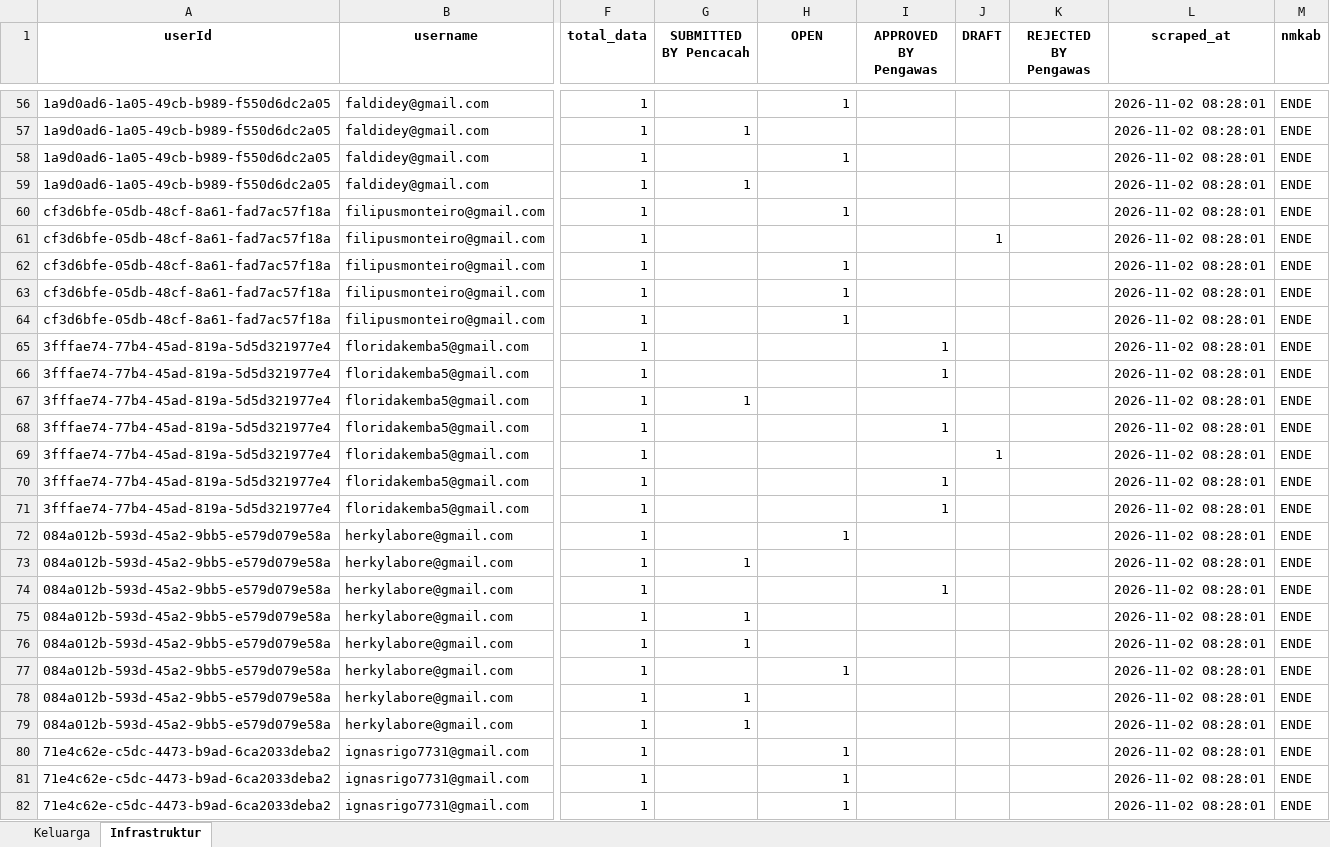
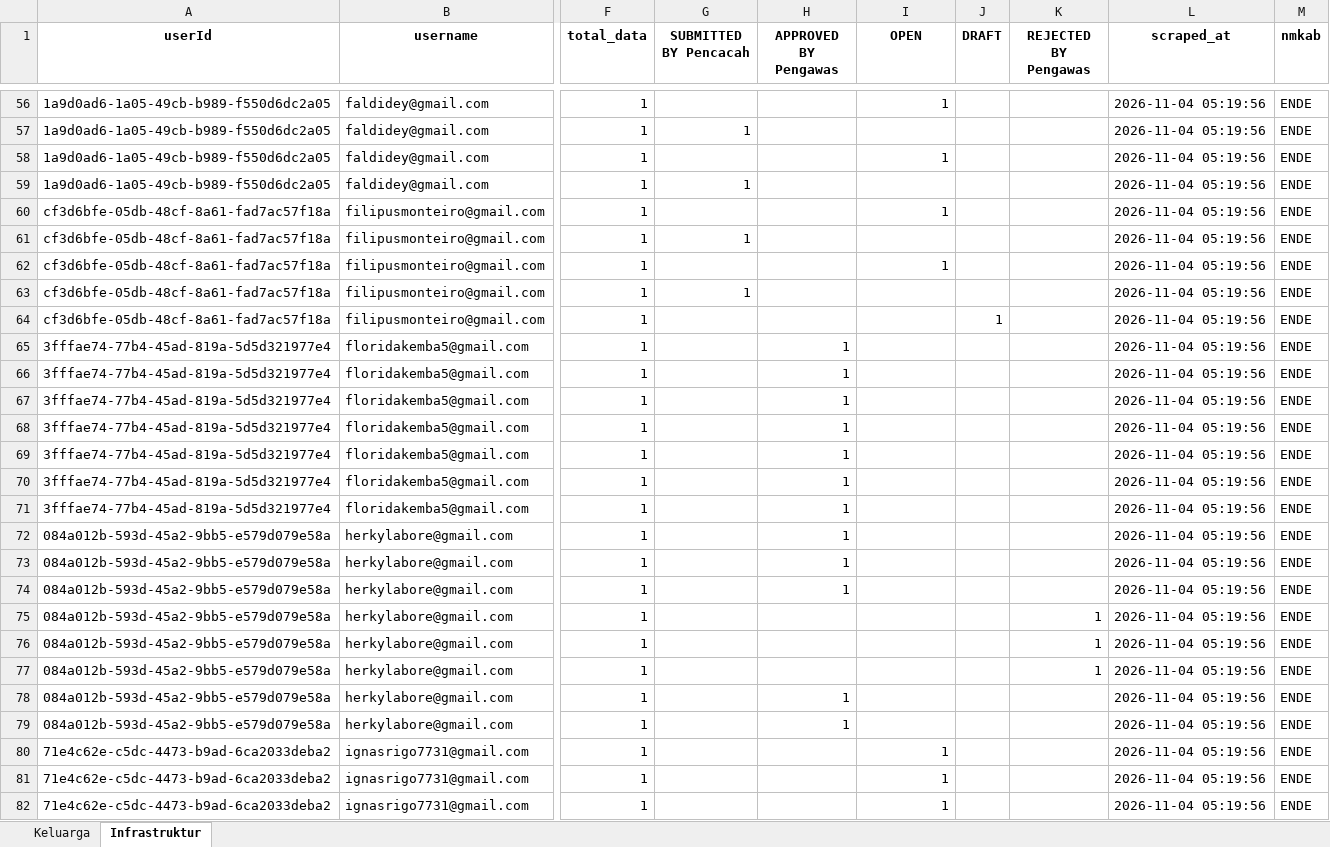
Before and after one commit to andrewmarulitua/monitoring-dampak-gempa, an Excel workbook: data/SCRAPING_REKAP_DAMPAK_BENCANA_ENDE_LATEST.xlsx, sheet Infrastruktur, drawn as a sheet; only a part is shown, gaps mark what is left out; values as stored, in another font and other column widths than the file's, no borders; the diff covers the shown part only; the diff names each change by its address in the sheet, - before the commit and + after, or states it on an @@ line.

```diff
--- a/data/SCRAPING_REKAP_DAMPAK_BENCANA_ENDE_LATEST.xlsx (sheet Infrastruktur)
+++ b/data/SCRAPING_REKAP_DAMPAK_BENCANA_ENDE_LATEST.xlsx (sheet Infrastruktur)
-H1: OPEN
+H1: APPROVED BY Pengawas
-I1: APPROVED BY Pengawas
+I1: OPEN
-H56 (APPROVED BY Pengawas): 1
+H56 (APPROVED BY Pengawas): (empty)
-I56 (OPEN): (empty)
+I56 (OPEN): 1
-L56:L82 (scraped_at): 2026-11-02 08:28:01
+L56:L82 (scraped_at): 2026-11-04 05:19:56
-H58 (APPROVED BY Pengawas): 1
+H58 (APPROVED BY Pengawas): (empty)
-I58 (OPEN): (empty)
+I58 (OPEN): 1
-H60 (APPROVED BY Pengawas): 1
+H60 (APPROVED BY Pengawas): (empty)
-I60 (OPEN): (empty)
+I60 (OPEN): 1
-G61 (SUBMITTED BY Pencacah): (empty)
+G61 (SUBMITTED BY Pencacah): 1
-J61 (DRAFT): 1
+J61 (DRAFT): (empty)
-H62:H64 (APPROVED BY Pengawas): 1
+H62:H64 (APPROVED BY Pengawas): (empty)
-I62 (OPEN): (empty)
+I62 (OPEN): 1
-G63 (SUBMITTED BY Pencacah): (empty)
+G63 (SUBMITTED BY Pencacah): 1
-J64 (DRAFT): (empty)
+J64 (DRAFT): 1
-H65:H71 (APPROVED BY Pengawas): (empty)
+H65:H71 (APPROVED BY Pengawas): 1
-I65:I66 (OPEN): 1
+I65:I66 (OPEN): (empty)
-G67 (SUBMITTED BY Pencacah): 1
+G67 (SUBMITTED BY Pencacah): (empty)
-I68 (OPEN): 1
+I68 (OPEN): (empty)
-J69 (DRAFT): 1
+J69 (DRAFT): (empty)
-I70:I71 (OPEN): 1
+I70:I71 (OPEN): (empty)
-G73 (SUBMITTED BY Pencacah): 1
+G73 (SUBMITTED BY Pencacah): (empty)
-H73:H74 (APPROVED BY Pengawas): (empty)
+H73:H74 (APPROVED BY Pengawas): 1
-I74 (OPEN): 1
+I74 (OPEN): (empty)
-G75:G76 (SUBMITTED BY Pencacah): 1
+G75:G76 (SUBMITTED BY Pencacah): (empty)
-K75:K77 (REJECTED BY Pengawas): (empty)
+K75:K77 (REJECTED BY Pengawas): 1
-H77 (APPROVED BY Pengawas): 1
+H77 (APPROVED BY Pengawas): (empty)
-G78:G79 (SUBMITTED BY Pencacah): 1
+G78:G79 (SUBMITTED BY Pencacah): (empty)
-H78:H79 (APPROVED BY Pengawas): (empty)
+H78:H79 (APPROVED BY Pengawas): 1
-H80:H82 (APPROVED BY Pengawas): 1
+H80:H82 (APPROVED BY Pengawas): (empty)
-I80:I82 (OPEN): (empty)
+I80:I82 (OPEN): 1
```
Also changed, not shown: 575 edited cells elsewhere in this sheet, sheet Keluarga, 2 other files.
